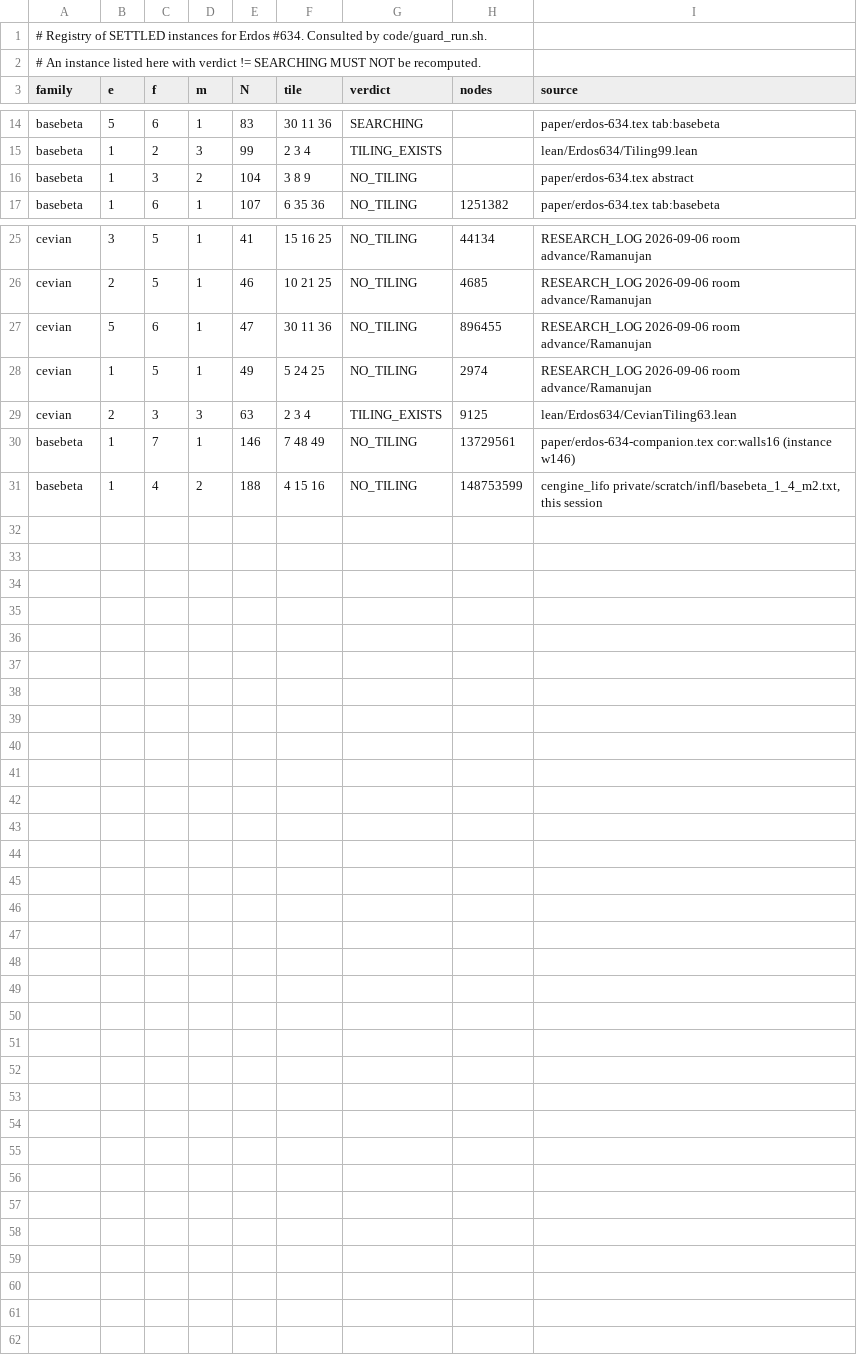
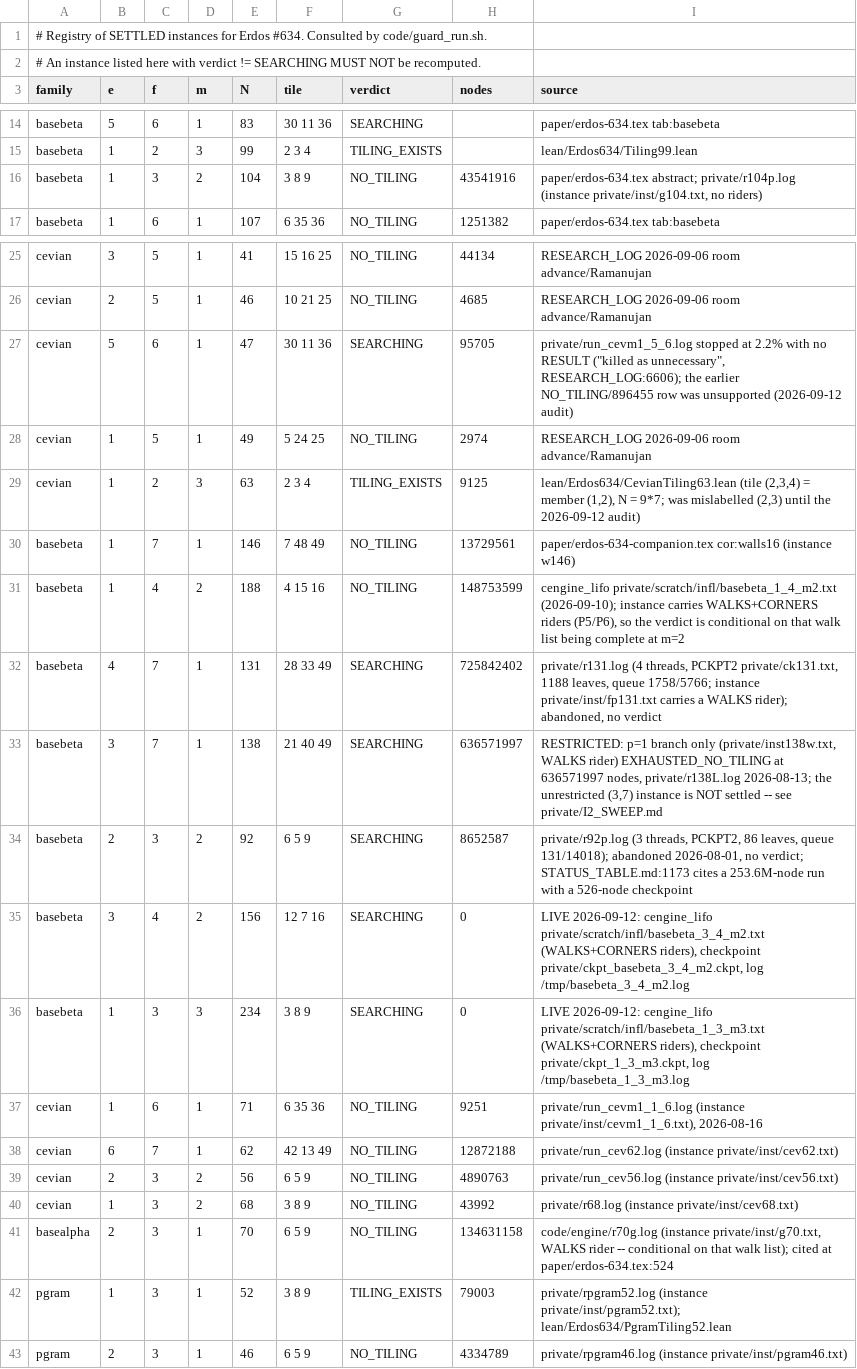
Before and after one commit to ElVec1o/erdos_634_proof, a TSV file: data/SETTLED.tsv, drawn as a sheet; only a part is shown, gaps mark what is left out.

Commit message:
Guard + registry repairs from the 2026-09-12 data audit (room `data`)
guard_run.sh parsed instances by LINE, so a packed one-line instance (fp*.txt, the
format of every N=83/N=131 run) read "WALKS" as the tile and "1" as N and was waved
through as NOVEL on fp59/fp66/fp107 -- all settled. Parse is now by token (both
formats carry the same stream; N is token 26). guard_selftest.sh gains the packed
cases: 14 refusals + 2 allowances, PASS.

verify_sweep.py credited bare "(bp,cp): RESULT" lines to whatever f was asked, so an
f=8 log (runorb8.log) was counted at f=24 and masked a hole. Bare lines now count only
from logs whose name carries f<f>. The reach used by the sweeps' kill list (R=5, reach 4)
is NOT the proved reach (3, R=4: erdos-634.tex, PincerLadder.lean); docstrings in
base_word_residue.py / sweep_configs.py said otherwise and are corrected, and the
certificate now reports both. At the proved reach: f=12,14,18,22 PASS; f=24 FAIL,
21 orbits ((5,cp) and (6,5)) never searched. N=1727 is composite.

SETTLED.tsv: cevian (5,6) N=47 was recorded NO_TILING/896455 but its run stopped at
95705 nodes with no RESULT -> SEARCHING; N=63 is member (1,2) not (2,3); N=104 gets
its node count; N=188's WALKS+CORNERS riders are stated. Twelve unrecorded results
backfilled (131, 138 restricted branch, 92, the two live m>=2 runs, four cevian
exhaustions, basealpha 70, parallelogram 46/52). CLAUDE.md / NOVELTY_PROTOCOL.md
updated to match.

```diff
--- a/data/SETTLED.tsv
+++ b/data/SETTLED.tsv
@@ -15,3 +15,3 @@ basebeta	5	6	1	83	30 11 36	SEARCHING		paper/erdos-634.tex tab:basebeta
 basebeta	1	2	3	99	2 3 4	TILING_EXISTS		lean/Erdos634/Tiling99.lean
-basebeta	1	3	2	104	3 8 9	NO_TILING		paper/erdos-634.tex abstract
+basebeta	1	3	2	104	3 8 9	NO_TILING	43541916	paper/erdos-634.tex abstract; private/r104p.log (instance private/inst/g104.txt, no riders)
 basebeta	1	6	1	107	6 35 36	NO_TILING	1251382	paper/erdos-634.tex tab:basebeta
@@ -26,6 +26,18 @@ cevian	3	5	1	41	15 16 25	NO_TILING	44134	RESEARCH_LOG 2026-09-06 room advance/Ra
 cevian	2	5	1	46	10 21 25	NO_TILING	4685	RESEARCH_LOG 2026-09-06 room advance/Ramanujan
-cevian	5	6	1	47	30 11 36	NO_TILING	896455	RESEARCH_LOG 2026-09-06 room advance/Ramanujan
+cevian	5	6	1	47	30 11 36	SEARCHING	95705	private/run_cevm1_5_6.log stopped at 2.2% with no RESULT ("killed as unnecessary", RESEARCH_LOG:6606); the earlier NO_TILING/896455 row was unsupported (2026-09-12 audit)
 cevian	1	5	1	49	5 24 25	NO_TILING	2974	RESEARCH_LOG 2026-09-06 room advance/Ramanujan
-cevian	2	3	3	63	2 3 4	TILING_EXISTS	9125	lean/Erdos634/CevianTiling63.lean
+cevian	1	2	3	63	2 3 4	TILING_EXISTS	9125	lean/Erdos634/CevianTiling63.lean (tile (2,3,4) = member (1,2), N = 9*7; was mislabelled (2,3) until the 2026-09-12 audit)
 basebeta	1	7	1	146	7 48 49	NO_TILING	13729561	paper/erdos-634-companion.tex cor:walls16 (instance w146)
-basebeta	1	4	2	188	4 15 16	NO_TILING	148753599	cengine_lifo private/scratch/infl/basebeta_1_4_m2.txt, this session
+basebeta	1	4	2	188	4 15 16	NO_TILING	148753599	cengine_lifo private/scratch/infl/basebeta_1_4_m2.txt (2026-09-10); instance carries WALKS+CORNERS riders (P5/P6), so the verdict is conditional on that walk list being complete at m=2
+basebeta	4	7	1	131	28 33 49	SEARCHING	725842402	private/r131.log (4 threads, PCKPT2 private/ck131.txt, 1188 leaves, queue 1758/5766; instance private/inst/fp131.txt carries a WALKS rider); abandoned, no verdict
+basebeta	3	7	1	138	21 40 49	SEARCHING	636571997	RESTRICTED: p=1 branch only (private/inst138w.txt, WALKS rider) EXHAUSTED_NO_TILING at 636571997 nodes, private/r138L.log 2026-08-13; the unrestricted (3,7) instance is NOT settled -- see private/I2_SWEEP.md
+basebeta	2	3	2	92	6 5 9	SEARCHING	8652587	private/r92p.log (3 threads, PCKPT2, 86 leaves, queue 131/14018); abandoned 2026-08-01, no verdict; STATUS_TABLE.md:1173 cites a 253.6M-node run with a 526-node checkpoint
+basebeta	3	4	2	156	12 7 16	SEARCHING	0	LIVE 2026-09-12: cengine_lifo private/scratch/infl/basebeta_3_4_m2.txt (WALKS+CORNERS riders), checkpoint private/ckpt_basebeta_3_4_m2.ckpt, log /tmp/basebeta_3_4_m2.log
+basebeta	1	3	3	234	3 8 9	SEARCHING	0	LIVE 2026-09-12: cengine_lifo private/scratch/infl/basebeta_1_3_m3.txt (WALKS+CORNERS riders), checkpoint private/ckpt_1_3_m3.ckpt, log /tmp/basebeta_1_3_m3.log
+cevian	1	6	1	71	6 35 36	NO_TILING	9251	private/run_cevm1_1_6.log (instance private/inst/cevm1_1_6.txt), 2026-08-16
+cevian	6	7	1	62	42 13 49	NO_TILING	12872188	private/run_cev62.log (instance private/inst/cev62.txt)
+cevian	2	3	2	56	6 5 9	NO_TILING	4890763	private/run_cev56.log (instance private/inst/cev56.txt)
+cevian	1	3	2	68	3 8 9	NO_TILING	43992	private/r68.log (instance private/inst/cev68.txt)
+basealpha	2	3	1	70	6 5 9	NO_TILING	134631158	code/engine/r70g.log (instance private/inst/g70.txt, WALKS rider -- conditional on that walk list); cited at paper/erdos-634.tex:524
+pgram	1	3	1	52	3 8 9	TILING_EXISTS	79003	private/rpgram52.log (instance private/inst/pgram52.txt); lean/Erdos634/PgramTiling52.lean
+pgram	2	3	1	46	6 5 9	NO_TILING	4334789	private/rpgram46.log (instance private/inst/pgram46.txt)
```
Also changed, not shown: 7 other files.
